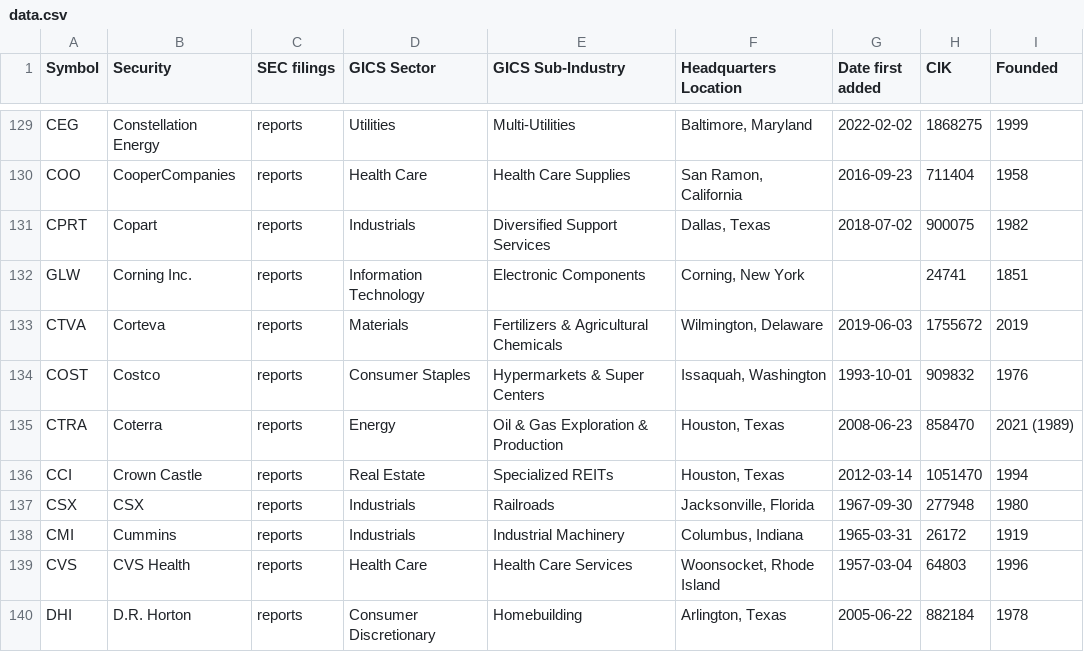
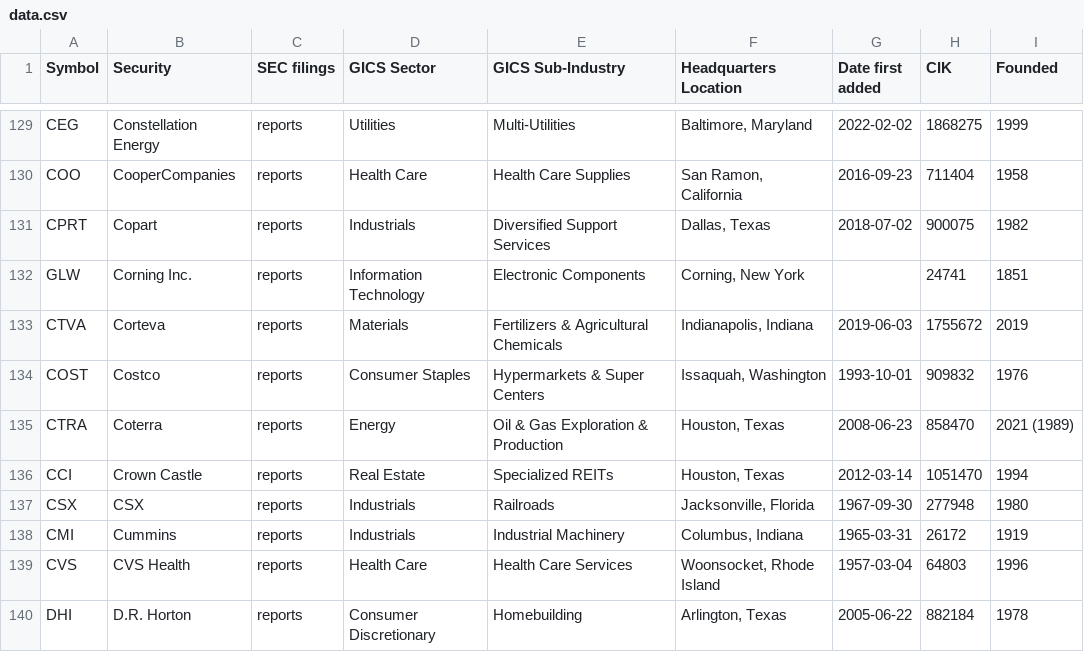
Before and after one commit to dylanroy/sandp500-dataset, a CSV file: data.csv, drawn as a sheet; only a part is shown, gaps mark what is left out.

Commit message:
Latest data: Sun Aug 28 02:52:54 UTC 2022

```diff
--- a/data.csv
+++ b/data.csv
@@ -132,3 +132,3 @@ CPRT,Copart,reports,Industrials,Diversified Support Services,"Dallas, Texas",201
 GLW,Corning Inc.,reports,Information Technology,Electronic Components,"Corning, New York",,24741,1851
-CTVA,Corteva,reports,Materials,Fertilizers & Agricultural Chemicals,"Wilmington, Delaware",2019-06-03,1755672,2019
+CTVA,Corteva,reports,Materials,Fertilizers & Agricultural Chemicals,"Indianapolis, Indiana",2019-06-03,1755672,2019
 COST,Costco,reports,Consumer Staples,Hypermarkets & Super Centers,"Issaquah, Washington",1993-10-01,909832,1976
```
